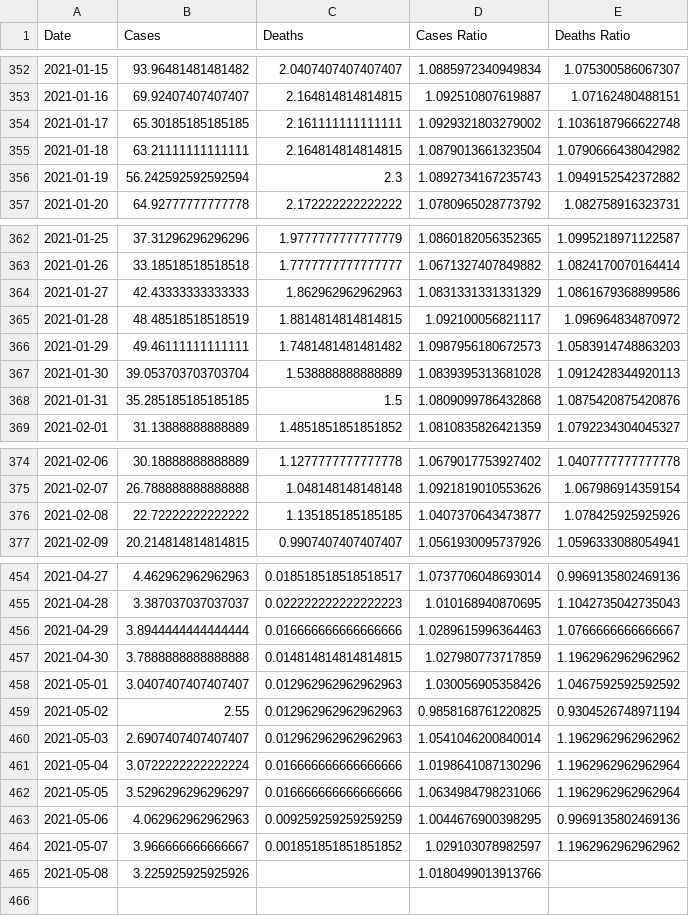
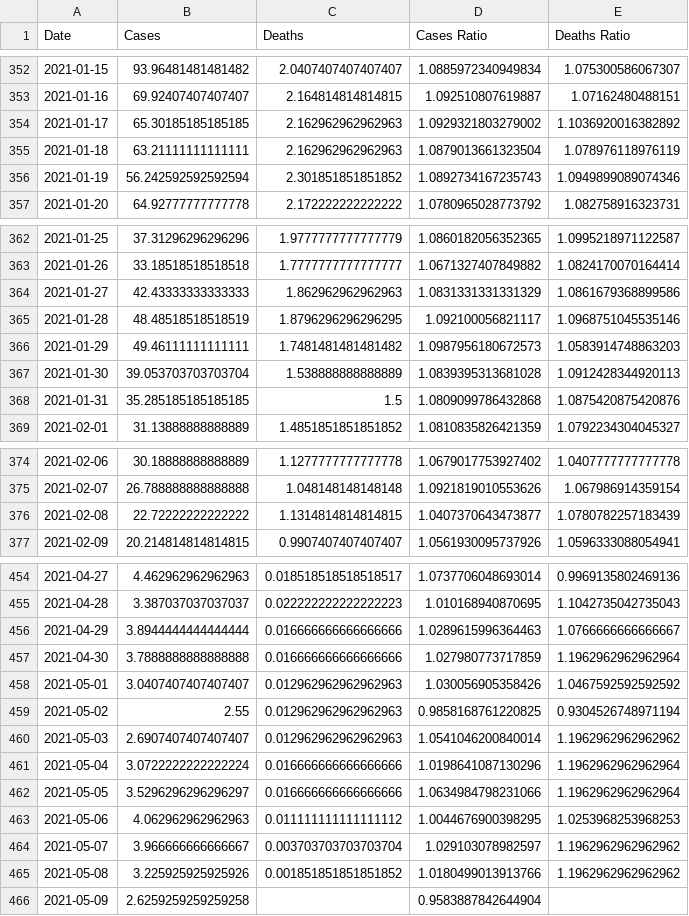
Before and after one commit to robertgauld/scotland-covid19-data, a CSV file: public/england_per_100000.csv, drawn as a sheet; only a part is shown, gaps mark what is left out.

```diff
--- a/public/england_per_100000.csv
+++ b/public/england_per_100000.csv
@@ -353,5 +353,5 @@ Date,Cases,Deaths,Cases Ratio,Deaths Ratio
 2021-01-16,69.92407407407407,2.164814814814815,1.092510807619887,1.07162480488151
-2021-01-17,65.30185185185185,2.161111111111111,1.0929321803279002,1.1036187966622748
-2021-01-18,63.21111111111111,2.164814814814815,1.0879013661323504,1.0790666438042982
-2021-01-19,56.242592592592594,2.3,1.0892734167235743,1.0949152542372882
+2021-01-17,65.30185185185185,2.162962962962963,1.0929321803279002,1.1036920016382892
+2021-01-18,63.21111111111111,2.162962962962963,1.0879013661323504,1.078976118976119
+2021-01-19,56.242592592592594,2.301851851851852,1.0892734167235743,1.0949899089074346
 2021-01-20,64.92777777777778,2.172222222222222,1.0780965028773792,1.082758916323731
@@ -364,3 +364,3 @@ Date,Cases,Deaths,Cases Ratio,Deaths Ratio
 2021-01-27,42.43333333333333,1.862962962962963,1.0831331331331329,1.0861679368899586
-2021-01-28,48.48518518518519,1.8814814814814815,1.092100056821117,1.096964834870972
+2021-01-28,48.48518518518519,1.8796296296296295,1.092100056821117,1.0968751045535146
 2021-01-29,49.46111111111111,1.7481481481481482,1.0987956180672573,1.0583914748863203
@@ -375,3 +375,3 @@ Date,Cases,Deaths,Cases Ratio,Deaths Ratio
 2021-02-07,26.788888888888888,1.048148148148148,1.0921819010553626,1.067986914359154
-2021-02-08,22.72222222222222,1.135185185185185,1.0407370643473877,1.078425925925926
+2021-02-08,22.72222222222222,1.1314814814814815,1.0407370643473877,1.0780782257183439
 2021-02-09,20.214814814814815,0.9907407407407407,1.0561930095737926,1.0596333088054941
@@ -456,3 +456,3 @@ Date,Cases,Deaths,Cases Ratio,Deaths Ratio
 2021-04-29,3.8944444444444444,0.016666666666666666,1.0289615996364463,1.0766666666666667
-2021-04-30,3.7888888888888888,0.014814814814814815,1.027980773717859,1.1962962962962962
+2021-04-30,3.7888888888888888,0.016666666666666666,1.027980773717859,1.1962962962962964
 2021-05-01,3.0407407407407407,0.012962962962962963,1.030056905358426,1.0467592592592592
@@ -462,4 +462,5 @@ Date,Cases,Deaths,Cases Ratio,Deaths Ratio
 2021-05-05,3.5296296296296297,0.016666666666666666,1.0634984798231066,1.1962962962962964
-2021-05-06,4.062962962962963,0.009259259259259259,1.0044676900398295,0.9969135802469136
-2021-05-07,3.966666666666667,0.001851851851851852,1.029103078982597,1.1962962962962962
-2021-05-08,3.225925925925926,,1.0180499013913766,
+2021-05-06,4.062962962962963,0.011111111111111112,1.0044676900398295,1.0253968253968253
+2021-05-07,3.966666666666667,0.003703703703703704,1.029103078982597,1.1962962962962962
+2021-05-08,3.225925925925926,0.001851851851851852,1.0180499013913766,1.1962962962962962
+2021-05-09,2.6259259259259258,,0.9583887842644904,
```
Also changed, not shown: public/northern_ireland_per_100000.csv, public/scotland_per_100000.csv, 50 other files.
